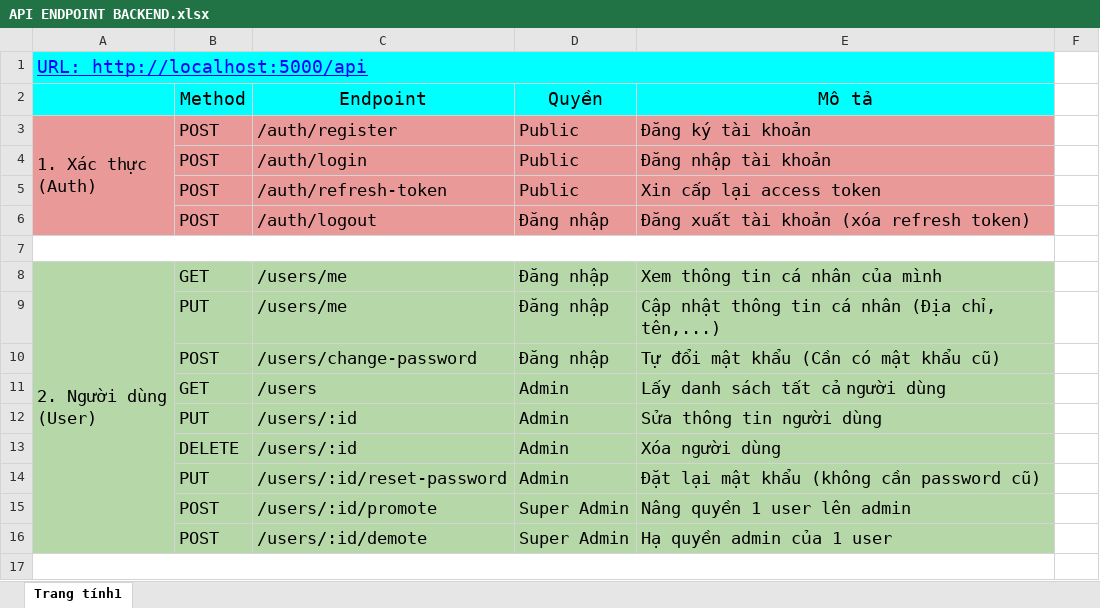
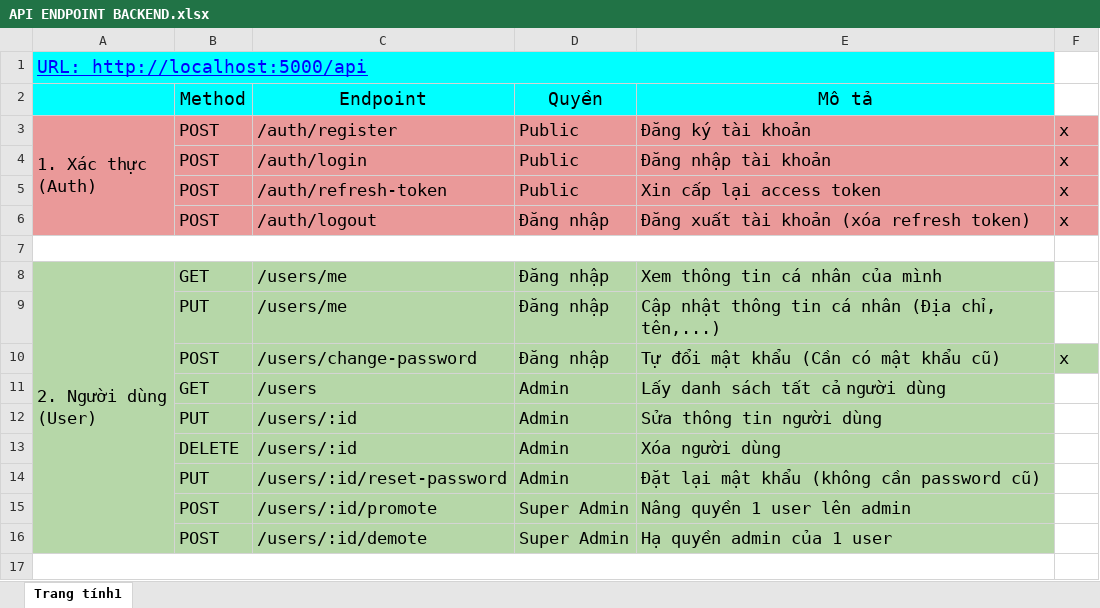
Before and after one commit to DifnhBao/Project_Web, an Excel workbook: API ENDPOINT BACKEND.xlsx, sheet Trang tính1, drawn as a sheet; only a part is shown; values as stored, in another font and other column widths than the file's, no borders; the diff names each change by its address in the sheet, - before the commit and + after, or states it on an @@ line.

Commit message:
connect backend

```diff
--- a/API ENDPOINT BACKEND.xlsx (sheet Trang tính1)
+++ b/API ENDPOINT BACKEND.xlsx (sheet Trang tính1)
-F3:F6: (empty)
+F3:F6: x
-F3:F6 fill: none
+F3:F6 fill: #EA9999
-F10: (empty)
+F10: x
-F10 fill: none
+F10 fill: #B6D7A8
```
Also changed, not shown: 30 other files.
